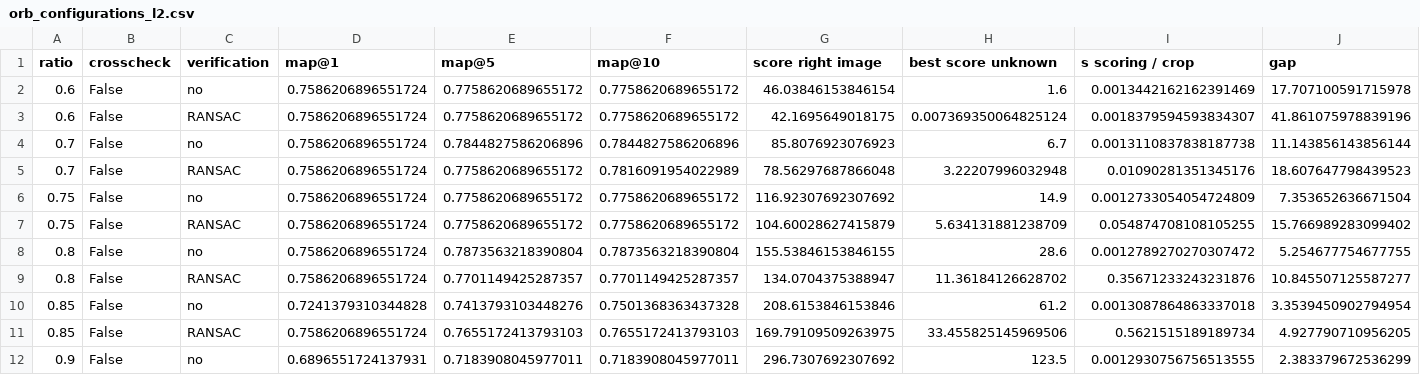
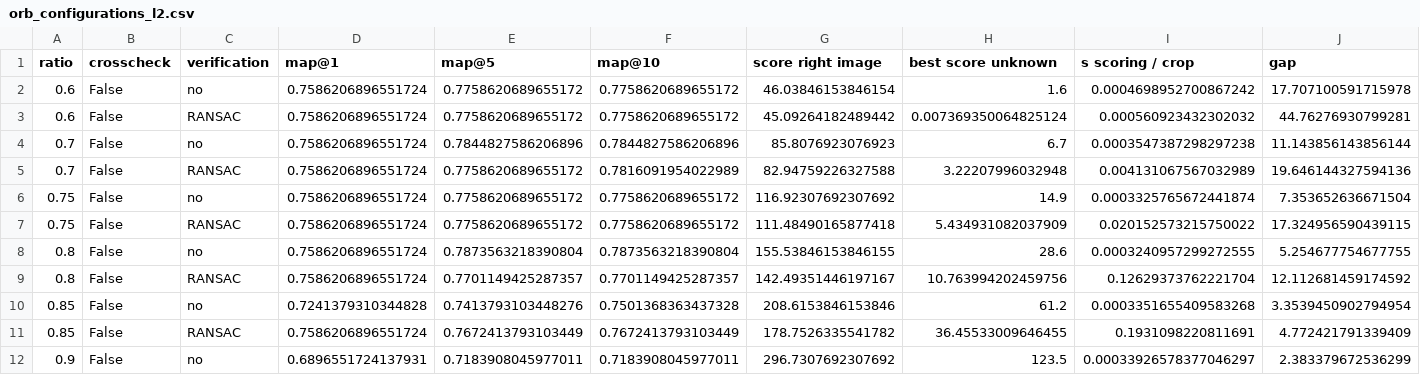
Before and after one commit to MCV-2026-C1-Project/Team-2, a CSV file: week4/results/orb_configurations_l2.csv, drawn as a sheet; only a part is shown; the diff covers the shown part only.

```diff
--- a/week4/results/orb_configurations_l2.csv
+++ b/week4/results/orb_configurations_l2.csv
@@ -1,12 +1,12 @@
 ratio,crosscheck,verification,map@1,map@5,map@10,score right image,best score unknown,s scoring / crop,gap
-0.6,False,no,0.7586206896551724,0.7758620689655172,0.7758620689655172,46.03846153846154,1.6,0.0013442162162391469,17.707100591715978
-0.6,False,RANSAC,0.7586206896551724,0.7758620689655172,0.7758620689655172,42.1695649018175,0.007369350064825124,0.0018379594593834307,41.861075978839196
-0.7,False,no,0.7586206896551724,0.7844827586206896,0.7844827586206896,85.8076923076923,6.7,0.0013110837838187738,11.143856143856144
-0.7,False,RANSAC,0.7586206896551724,0.7758620689655172,0.7816091954022989,78.56297687866048,3.22207996032948,0.01090281351345176,18.607647798439523
-0.75,False,no,0.7586206896551724,0.7758620689655172,0.7758620689655172,116.92307692307692,14.9,0.0012733054054724809,7.353652636671504
-0.75,False,RANSAC,0.7586206896551724,0.7758620689655172,0.7758620689655172,104.60028627415879,5.634131881238709,0.054874708108105255,15.766989283099402
-0.8,False,no,0.7586206896551724,0.7873563218390804,0.7873563218390804,155.53846153846155,28.6,0.0012789270270307472,5.254677754677755
-0.8,False,RANSAC,0.7586206896551724,0.7701149425287357,0.7701149425287357,134.0704375388947,11.36184126628702,0.35671233243231876,10.845507125587277
-0.85,False,no,0.7241379310344828,0.7413793103448276,0.7501368363437328,208.6153846153846,61.2,0.0013087864863337018,3.3539450902794954
-0.85,False,RANSAC,0.7586206896551724,0.7655172413793103,0.7655172413793103,169.79109509263975,33.455825145969506,0.5621515189189734,4.927790710956205
-0.9,False,no,0.6896551724137931,0.7183908045977011,0.7183908045977011,296.7307692307692,123.5,0.0012930756756513555,2.383379672536299
+0.6,False,no,0.7586206896551724,0.7758620689655172,0.7758620689655172,46.03846153846154,1.6,0.0004698952700867242,17.707100591715978
+0.6,False,RANSAC,0.7586206896551724,0.7758620689655172,0.7758620689655172,45.09264182489442,0.007369350064825124,0.000560923432302032,44.76276930799281
+0.7,False,no,0.7586206896551724,0.7844827586206896,0.7844827586206896,85.8076923076923,6.7,0.0003547387298297238,11.143856143856144
+0.7,False,RANSAC,0.7586206896551724,0.7758620689655172,0.7816091954022989,82.94759226327588,3.22207996032948,0.004131067567032989,19.646144327594136
+0.75,False,no,0.7586206896551724,0.7758620689655172,0.7758620689655172,116.92307692307692,14.9,0.0003325765672441874,7.353652636671504
+0.75,False,RANSAC,0.7586206896551724,0.7758620689655172,0.7758620689655172,111.48490165877418,5.434931082037909,0.020152573215750022,17.324956590439115
+0.8,False,no,0.7586206896551724,0.7873563218390804,0.7873563218390804,155.53846153846155,28.6,0.0003240957299272555,5.254677754677755
+0.8,False,RANSAC,0.7586206896551724,0.7701149425287357,0.7701149425287357,142.49351446197167,10.763994202459756,0.12629373762221704,12.112681459174592
+0.85,False,no,0.7241379310344828,0.7413793103448276,0.7501368363437328,208.6153846153846,61.2,0.0003351655409583268,3.3539450902794954
+0.85,False,RANSAC,0.7586206896551724,0.7672413793103449,0.7672413793103449,178.7526335541782,36.45533009646455,0.1931098220811691,4.772421791339409
+0.9,False,no,0.6896551724137931,0.7183908045977011,0.7183908045977011,296.7307692307692,123.5,0.00033926578377046297,2.383379672536299
```
Also changed, not shown: 1 added row, 1 removed row and 43 edited cells elsewhere in this file, week4/results/hl_configurations.csv, week4/results/orb_configurations.csv, 21 other files.
